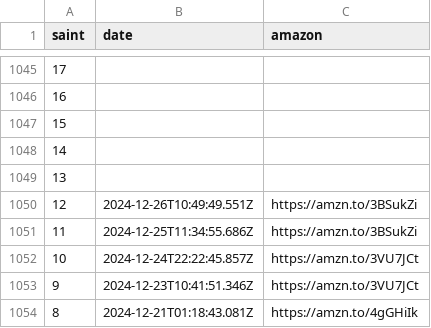
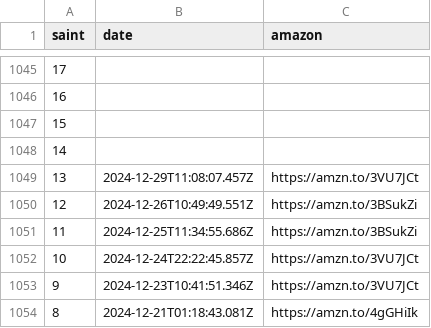
Before and after one commit to diegochagas/saintseiyacloths, a CSV file: csv/data/news.csv, drawn as a sheet; only a part is shown, gaps mark what is left out.

```diff
--- a/csv/data/news.csv
+++ b/csv/data/news.csv
@@ -1048,3 +1048,3 @@
 14,,
-13,,
+13,2024-12-29T11:08:07.457Z,https://amzn.to/3VU7JCt
 12,2024-12-26T10:49:49.551Z,https://amzn.to/3BSukZi
```
Also changed, not shown: csv/data/artists.csv, 11 other files.
